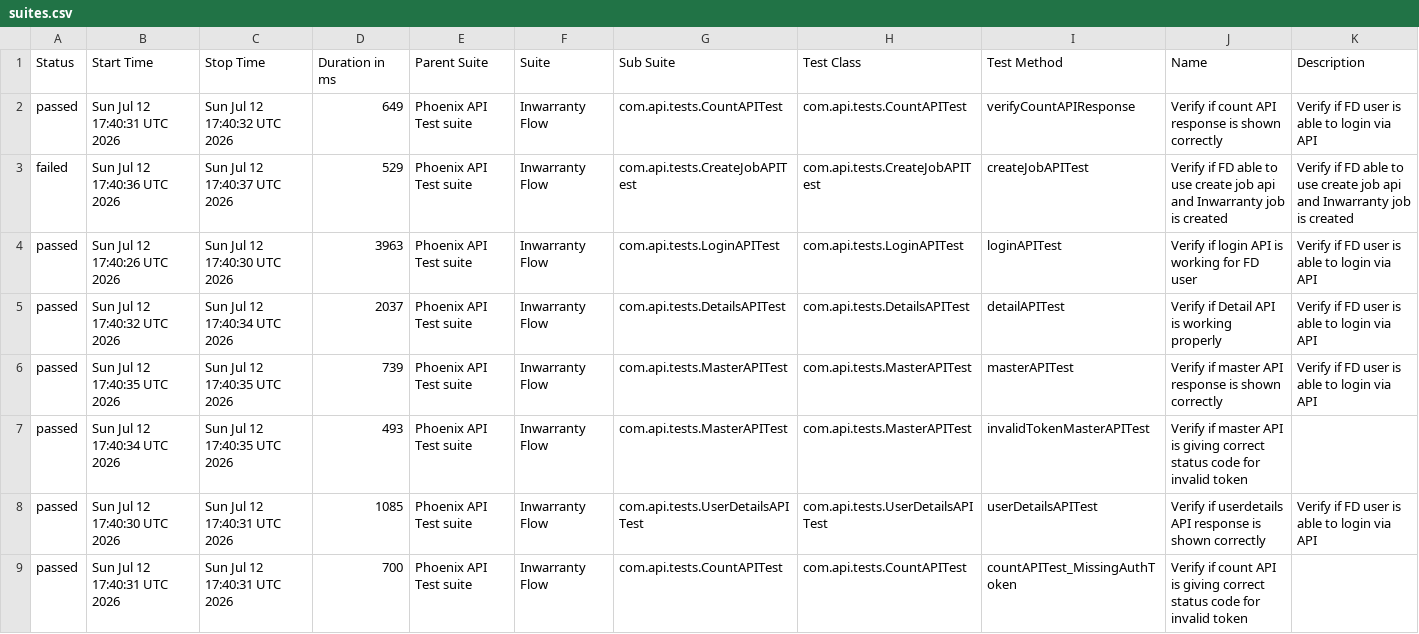
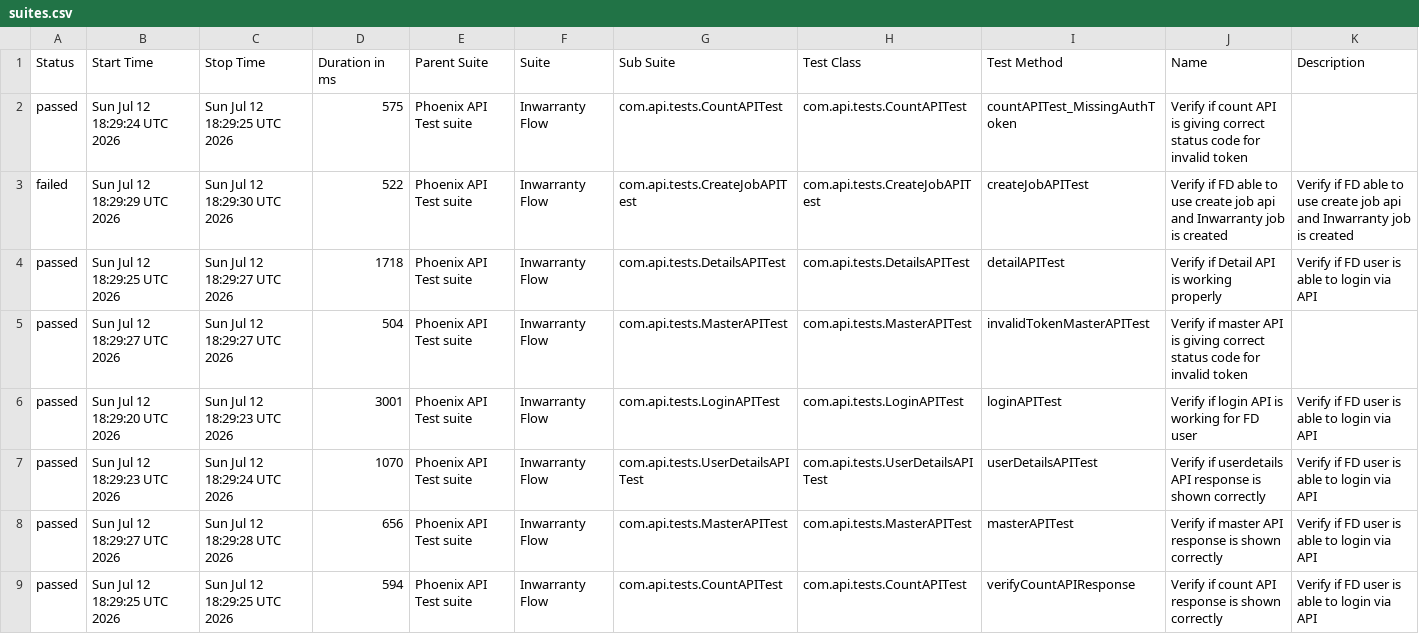
Before and after one commit to tusharS007/PhoenixTestAutomationFramework, a CSV file: data/suites.csv, drawn as a sheet.

```diff
--- a/data/suites.csv
+++ b/data/suites.csv
@@ -1,9 +1,9 @@
 "Status","Start Time","Stop Time","Duration in ms","Parent Suite","Suite","Sub Suite","Test Class","Test Method","Name","Description"
-"passed","Sun Jul 12 17:40:31 UTC 2026","Sun Jul 12 17:40:32 UTC 2026","649","Phoenix API Test suite","Inwarranty Flow","com.api.tests.CountAPITest","com.api.tests.CountAPITest","verifyCountAPIResponse","Verify if count API response is shown correctly","Verify if FD user is able to login via API"
-"failed","Sun Jul 12 17:40:36 UTC 2026","Sun Jul 12 17:40:37 UTC 2026","529","Phoenix API Test suite","Inwarranty Flow","com.api.tests.CreateJobAPITest","com.api.tests.CreateJobAPITest","createJobAPITest","Verify if FD able to use create job api and Inwarranty job is created","Verify if FD able to use create job api and Inwarranty job is created"
-"passed","Sun Jul 12 17:40:26 UTC 2026","Sun Jul 12 17:40:30 UTC 2026","3963","Phoenix API Test suite","Inwarranty Flow","com.api.tests.LoginAPITest","com.api.tests.LoginAPITest","loginAPITest","Verify if login API is working for FD user","Verify if FD user is able to login via API"
-"passed","Sun Jul 12 17:40:32 UTC 2026","Sun Jul 12 17:40:34 UTC 2026","2037","Phoenix API Test suite","Inwarranty Flow","com.api.tests.DetailsAPITest","com.api.tests.DetailsAPITest","detailAPITest","Verify if Detail API is working properly","Verify if FD user is able to login via API"
-"passed","Sun Jul 12 17:40:35 UTC 2026","Sun Jul 12 17:40:35 UTC 2026","739","Phoenix API Test suite","Inwarranty Flow","com.api.tests.MasterAPITest","com.api.tests.MasterAPITest","masterAPITest","Verify if master API response is shown correctly","Verify if FD user is able to login via API"
-"passed","Sun Jul 12 17:40:34 UTC 2026","Sun Jul 12 17:40:35 UTC 2026","493","Phoenix API Test suite","Inwarranty Flow","com.api.tests.MasterAPITest","com.api.tests.MasterAPITest","invalidTokenMasterAPITest","Verify if master API is giving correct status code for invalid token",""
-"passed","Sun Jul 12 17:40:30 UTC 2026","Sun Jul 12 17:40:31 UTC 2026","1085","Phoenix API Test suite","Inwarranty Flow","com.api.tests.UserDetailsAPITest","com.api.tests.UserDetailsAPITest","userDetailsAPITest","Verify if userdetails API response is shown correctly","Verify if FD user is able to login via API"
-"passed","Sun Jul 12 17:40:31 UTC 2026","Sun Jul 12 17:40:31 UTC 2026","700","Phoenix API Test suite","Inwarranty Flow","com.api.tests.CountAPITest","com.api.tests.CountAPITest","countAPITest_MissingAuthToken","Verify if count API is giving correct status code for invalid token",""
+"passed","Sun Jul 12 18:29:24 UTC 2026","Sun Jul 12 18:29:25 UTC 2026","575","Phoenix API Test suite","Inwarranty Flow","com.api.tests.CountAPITest","com.api.tests.CountAPITest","countAPITest_MissingAuthToken","Verify if count API is giving correct status code for invalid token",""
+"failed","Sun Jul 12 18:29:29 UTC 2026","Sun Jul 12 18:29:30 UTC 2026","522","Phoenix API Test suite","Inwarranty Flow","com.api.tests.CreateJobAPITest","com.api.tests.CreateJobAPITest","createJobAPITest","Verify if FD able to use create job api and Inwarranty job is created","Verify if FD able to use create job api and Inwarranty job is created"
+"passed","Sun Jul 12 18:29:25 UTC 2026","Sun Jul 12 18:29:27 UTC 2026","1718","Phoenix API Test suite","Inwarranty Flow","com.api.tests.DetailsAPITest","com.api.tests.DetailsAPITest","detailAPITest","Verify if Detail API is working properly","Verify if FD user is able to login via API"
+"passed","Sun Jul 12 18:29:27 UTC 2026","Sun Jul 12 18:29:27 UTC 2026","504","Phoenix API Test suite","Inwarranty Flow","com.api.tests.MasterAPITest","com.api.tests.MasterAPITest","invalidTokenMasterAPITest","Verify if master API is giving correct status code for invalid token",""
+"passed","Sun Jul 12 18:29:20 UTC 2026","Sun Jul 12 18:29:23 UTC 2026","3001","Phoenix API Test suite","Inwarranty Flow","com.api.tests.LoginAPITest","com.api.tests.LoginAPITest","loginAPITest","Verify if login API is working for FD user","Verify if FD user is able to login via API"
+"passed","Sun Jul 12 18:29:23 UTC 2026","Sun Jul 12 18:29:24 UTC 2026","1070","Phoenix API Test suite","Inwarranty Flow","com.api.tests.UserDetailsAPITest","com.api.tests.UserDetailsAPITest","userDetailsAPITest","Verify if userdetails API response is shown correctly","Verify if FD user is able to login via API"
+"passed","Sun Jul 12 18:29:27 UTC 2026","Sun Jul 12 18:29:28 UTC 2026","656","Phoenix API Test suite","Inwarranty Flow","com.api.tests.MasterAPITest","com.api.tests.MasterAPITest","masterAPITest","Verify if master API response is shown correctly","Verify if FD user is able to login via API"
+"passed","Sun Jul 12 18:29:25 UTC 2026","Sun Jul 12 18:29:25 UTC 2026","594","Phoenix API Test suite","Inwarranty Flow","com.api.tests.CountAPITest","com.api.tests.CountAPITest","verifyCountAPIResponse","Verify if count API response is shown correctly","Verify if FD user is able to login via API"
```
Also changed, not shown: data/behaviors.csv, 58 other files.
